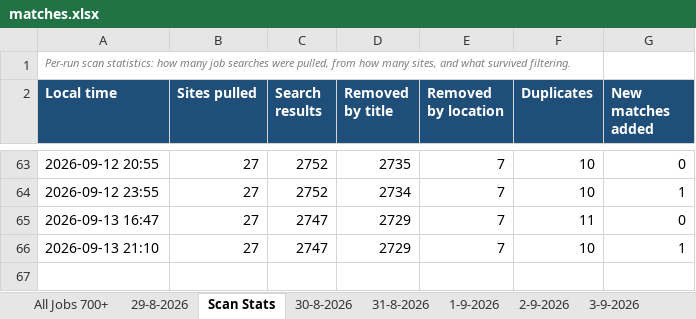
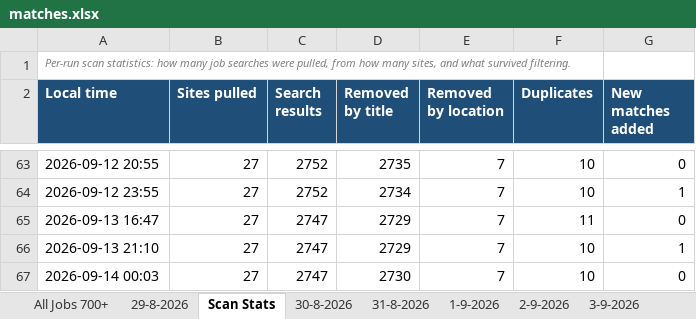
Before and after one commit to waleedba19/career-ops, an Excel workbook: data/matches.xlsx, sheet Scan Stats, drawn as a sheet; only a part is shown, gaps mark what is left out; values as stored, in another font and other column widths than the file's, no borders; the diff names each change by its address in the sheet, - before the commit and + after, or states it on an @@ line.

Commit message:
chore(scan): update pipeline 2026-09-13T22:03Z

```diff
--- a/data/matches.xlsx (sheet Scan Stats)
+++ b/data/matches.xlsx (sheet Scan Stats)
+row 67: 2026-09-14 00:03 | 27 | 2747 | 2730 | 7 | 10 | 0
```
Also changed, not shown: sheet All Jobs 700+, other sheet tabs, 4 other files.
